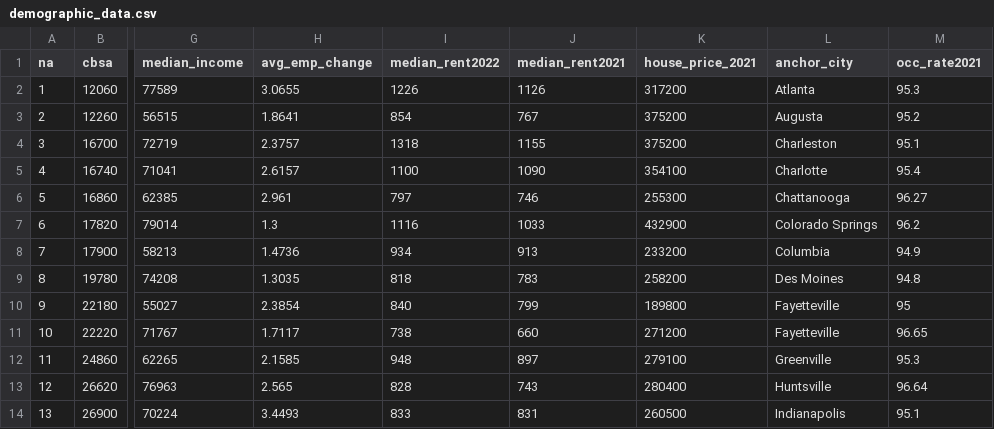
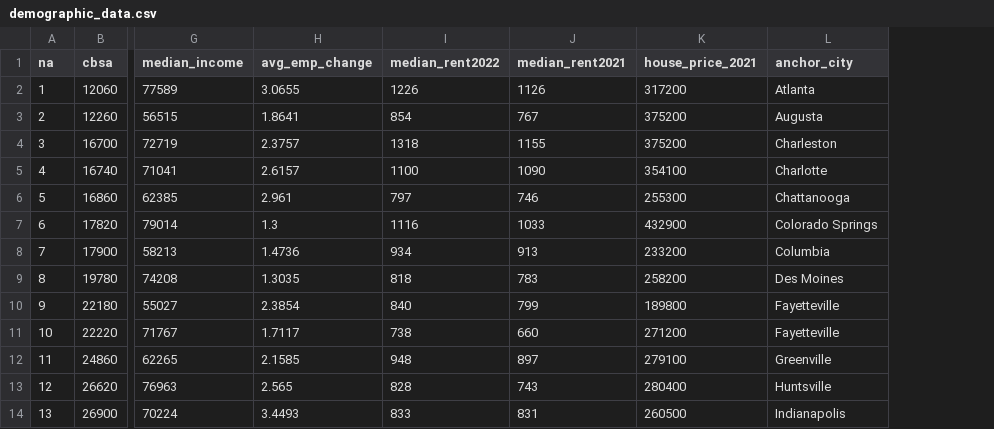
Before and after one commit to gbianch/ZNE_Capital_GP, a CSV file: data/intermediate/demographic_data.csv, drawn as a sheet; only a part is shown, gaps mark what is left out; the diff names each change by its address in the sheet, - before the commit and + after, or states it on an @@ line.

Commit message:
updating data folder structures

```diff
--- a/data/intermediate/demographic_data.csv
+++ b/data/intermediate/demographic_data.csv
-column M (occ_rate2021), rows 2-14: 95.3 | 95.2 | 95.1 | 95.4 | 96.27 | 96.2 | 94.9 | 94.8 | 95 | 96.65 | 95.3 | 96.64 | 95.1
```
Also changed, not shown: 4 other files.
